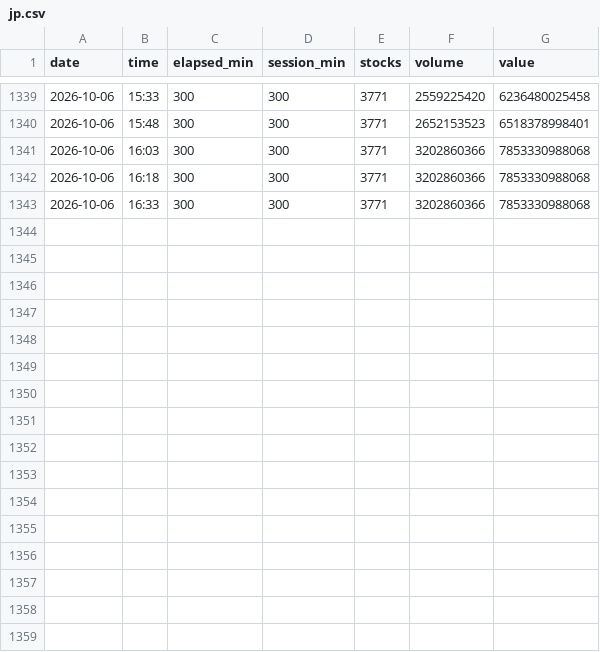
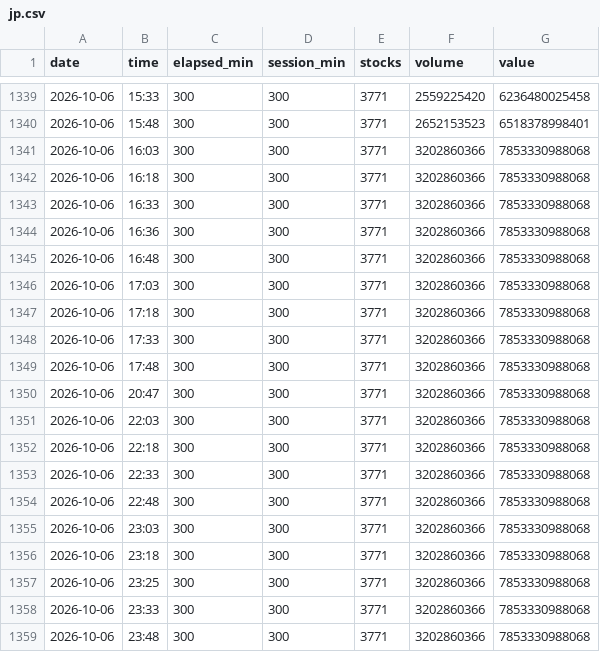
Before and after one commit to OCW-1027/JPN-STOCK-SCREENER, a CSV file: volcurve/jp.csv, drawn as a sheet; only a part is shown, gaps mark what is left out; the diff names each change by its address in the sheet, - before the commit and + after, or states it on an @@ line.

```diff
--- a/volcurve/jp.csv
+++ b/volcurve/jp.csv
+row 1344: 2026-10-06 | 16:36 | 300 | 300 | 3771 | 3202860366 | 7853330988068
+row 1345: 2026-10-06 | 16:48 | 300 | 300 | 3771 | 3202860366 | 7853330988068
+row 1346: 2026-10-06 | 17:03 | 300 | 300 | 3771 | 3202860366 | 7853330988068
+row 1347: 2026-10-06 | 17:18 | 300 | 300 | 3771 | 3202860366 | 7853330988068
+row 1348: 2026-10-06 | 17:33 | 300 | 300 | 3771 | 3202860366 | 7853330988068
+row 1349: 2026-10-06 | 17:48 | 300 | 300 | 3771 | 3202860366 | 7853330988068
+row 1350: 2026-10-06 | 20:47 | 300 | 300 | 3771 | 3202860366 | 7853330988068
+row 1351: 2026-10-06 | 22:03 | 300 | 300 | 3771 | 3202860366 | 7853330988068
+row 1352: 2026-10-06 | 22:18 | 300 | 300 | 3771 | 3202860366 | 7853330988068
+row 1353: 2026-10-06 | 22:33 | 300 | 300 | 3771 | 3202860366 | 7853330988068
+row 1354: 2026-10-06 | 22:48 | 300 | 300 | 3771 | 3202860366 | 7853330988068
+row 1355: 2026-10-06 | 23:03 | 300 | 300 | 3771 | 3202860366 | 7853330988068
+row 1356: 2026-10-06 | 23:18 | 300 | 300 | 3771 | 3202860366 | 7853330988068
+row 1357: 2026-10-06 | 23:25 | 300 | 300 | 3771 | 3202860366 | 7853330988068
+row 1358: 2026-10-06 | 23:33 | 300 | 300 | 3771 | 3202860366 | 7853330988068
+row 1359: 2026-10-06 | 23:48 | 300 | 300 | 3771 | 3202860366 | 7853330988068
```
Also changed, not shown: volcurve/kr.csv, volcurve/us.csv, 1 other file.
